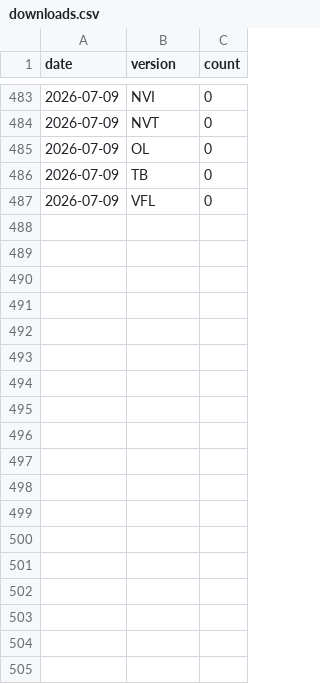
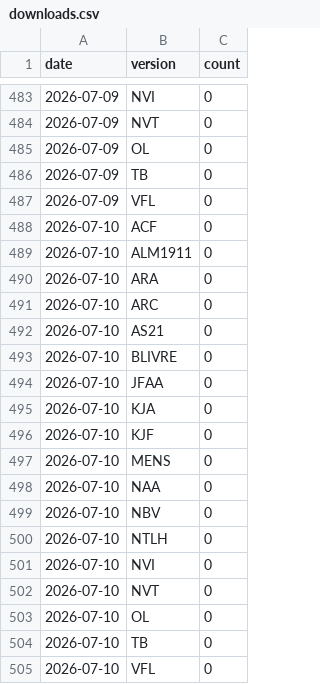
Before and after one commit to recifra/biblias, a CSV file: data/stats/downloads.csv, drawn as a sheet; only a part is shown, gaps mark what is left out.

```diff
--- a/data/stats/downloads.csv
+++ b/data/stats/downloads.csv
@@ -487 +487,19 @@ date,version,count
 2026-07-09,VFL,0
+2026-07-10,ACF,0
+2026-07-10,ALM1911,0
+2026-07-10,ARA,0
+2026-07-10,ARC,0
+2026-07-10,AS21,0
+2026-07-10,BLIVRE,0
+2026-07-10,JFAA,0
+2026-07-10,KJA,0
+2026-07-10,KJF,0
+2026-07-10,MENS,0
+2026-07-10,NAA,0
+2026-07-10,NBV,0
+2026-07-10,NTLH,0
+2026-07-10,NVI,0
+2026-07-10,NVT,0
+2026-07-10,OL,0
+2026-07-10,TB,0
+2026-07-10,VFL,0
```
Also changed, not shown: 1 other file.
